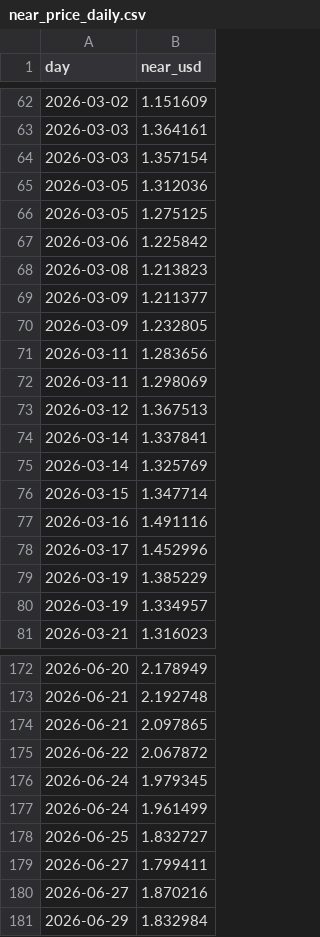
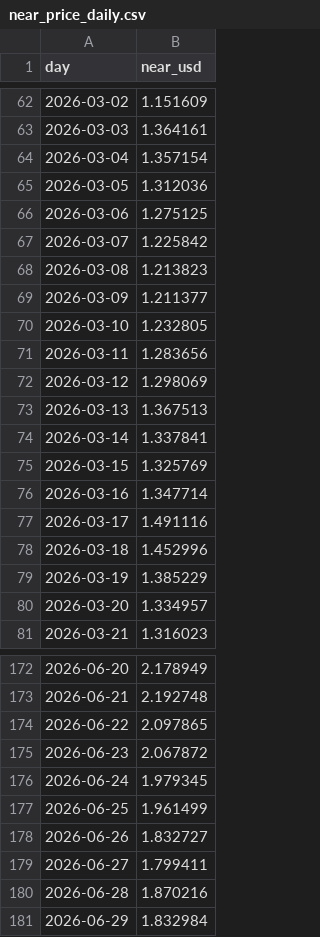
Before and after one commit to lightokey839-rgb/Near-thesis-, a CSV file: data/market/near_price_daily.csv, drawn as a sheet; only a part is shown, gaps mark what is left out; the diff covers the shown part only.

```diff
--- a/data/market/near_price_daily.csv
+++ b/data/market/near_price_daily.csv
@@ -63,19 +63,19 @@ day,near_usd
 2026-03-03,1.364161
-2026-03-03,1.357154
+2026-03-04,1.357154
 2026-03-05,1.312036
-2026-03-05,1.275125
-2026-03-06,1.225842
+2026-03-06,1.275125
+2026-03-07,1.225842
 2026-03-08,1.213823
 2026-03-09,1.211377
-2026-03-09,1.232805
+2026-03-10,1.232805
 2026-03-11,1.283656
-2026-03-11,1.298069
-2026-03-12,1.367513
+2026-03-12,1.298069
+2026-03-13,1.367513
 2026-03-14,1.337841
-2026-03-14,1.325769
-2026-03-15,1.347714
-2026-03-16,1.491116
-2026-03-17,1.452996
+2026-03-15,1.325769
+2026-03-16,1.347714
+2026-03-17,1.491116
+2026-03-18,1.452996
 2026-03-19,1.385229
-2026-03-19,1.334957
+2026-03-20,1.334957
 2026-03-21,1.316023
@@ -173,9 +173,9 @@ day,near_usd
 2026-06-21,2.192748
-2026-06-21,2.097865
-2026-06-22,2.067872
+2026-06-22,2.097865
+2026-06-23,2.067872
 2026-06-24,1.979345
-2026-06-24,1.961499
-2026-06-25,1.832727
+2026-06-25,1.961499
+2026-06-26,1.832727
 2026-06-27,1.799411
-2026-06-27,1.870216
+2026-06-28,1.870216
 2026-06-29,1.832984
```
Also changed, not shown: 68 edited cells elsewhere in this file, data/market/defillama_intents_daily.csv, data/market/peers.csv, 19 other files.
